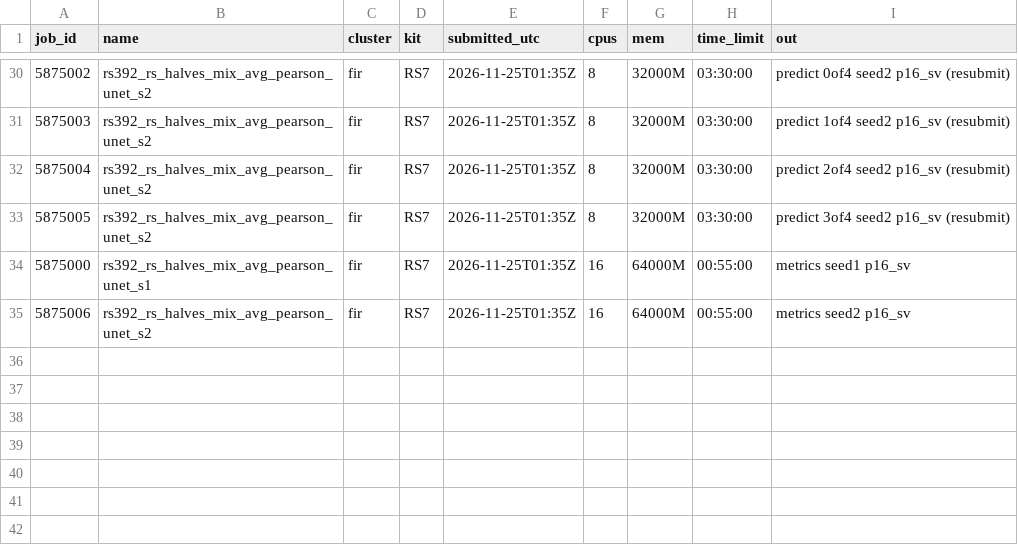
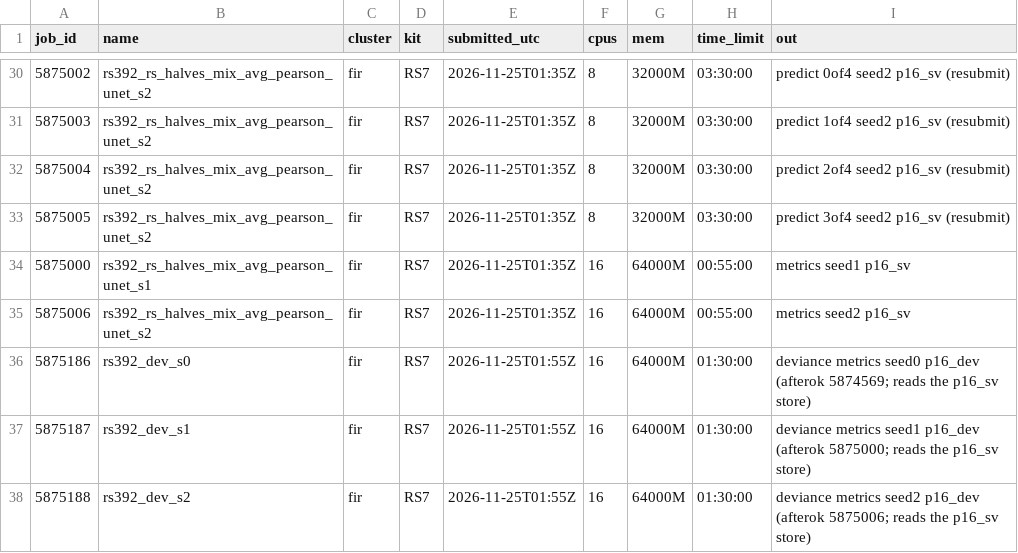
Before and after one commit to mehdiforoozandeh/CANDII, a TSV file: cruxvault/INSTRUCTIONS/t392_read_starts/run_state/notes/score_p16/jobs.tsv, drawn as a sheet; only a part is shown, gaps mark what is left out.

```diff
--- a/cruxvault/INSTRUCTIONS/t392_read_starts/run_state/notes/score_p16/jobs.tsv
+++ b/cruxvault/INSTRUCTIONS/t392_read_starts/run_state/notes/score_p16/jobs.tsv
@@ -35 +35,4 @@ job_id	name	cluster	kit	submitted_utc	cpus	mem	time_limit	out
 5875006	rs392_rs_halves_mix_avg_pearson_unet_s2	fir	RS7	2026-11-25T01:35Z	16	64000M	00:55:00	metrics seed2 p16_sv
+5875186	rs392_dev_s0	fir	RS7	2026-11-25T01:55Z	16	64000M	01:30:00	deviance metrics seed0 p16_dev (afterok 5874569; reads the p16_sv store)
+5875187	rs392_dev_s1	fir	RS7	2026-11-25T01:55Z	16	64000M	01:30:00	deviance metrics seed1 p16_dev (afterok 5875000; reads the p16_sv store)
+5875188	rs392_dev_s2	fir	RS7	2026-11-25T01:55Z	16	64000M	01:30:00	deviance metrics seed2 p16_dev (afterok 5875006; reads the p16_sv store)
```
Also changed, not shown: 2 other files.
